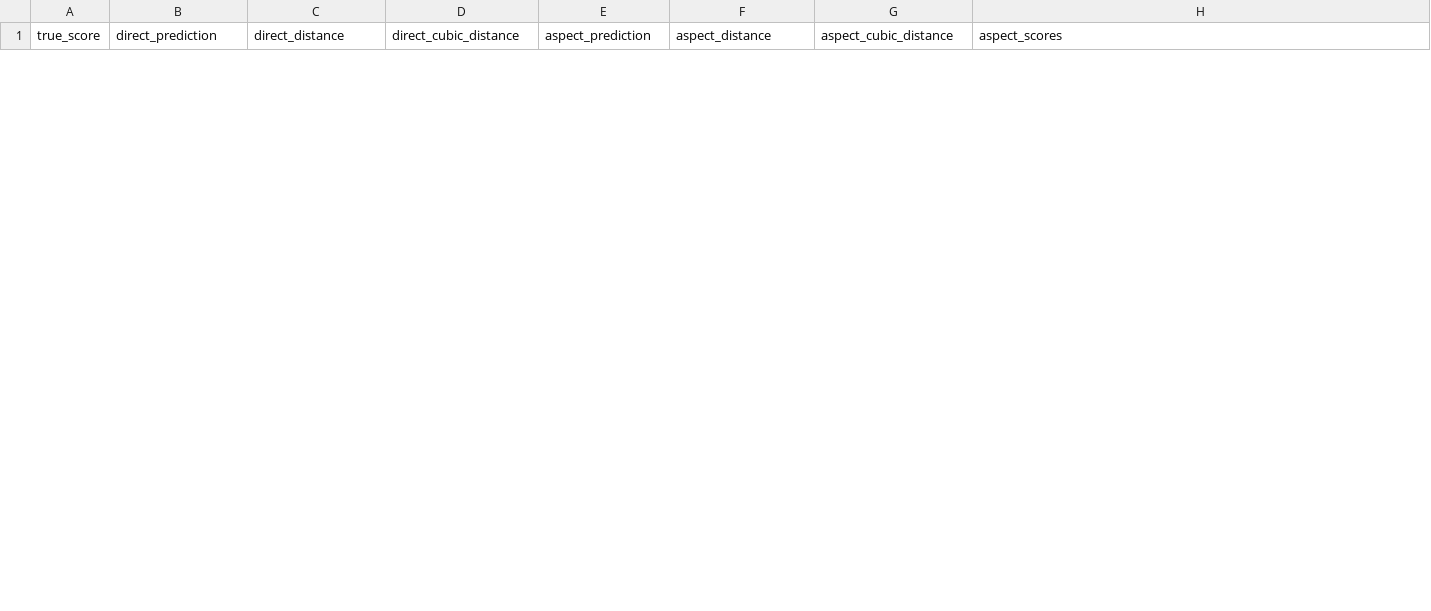
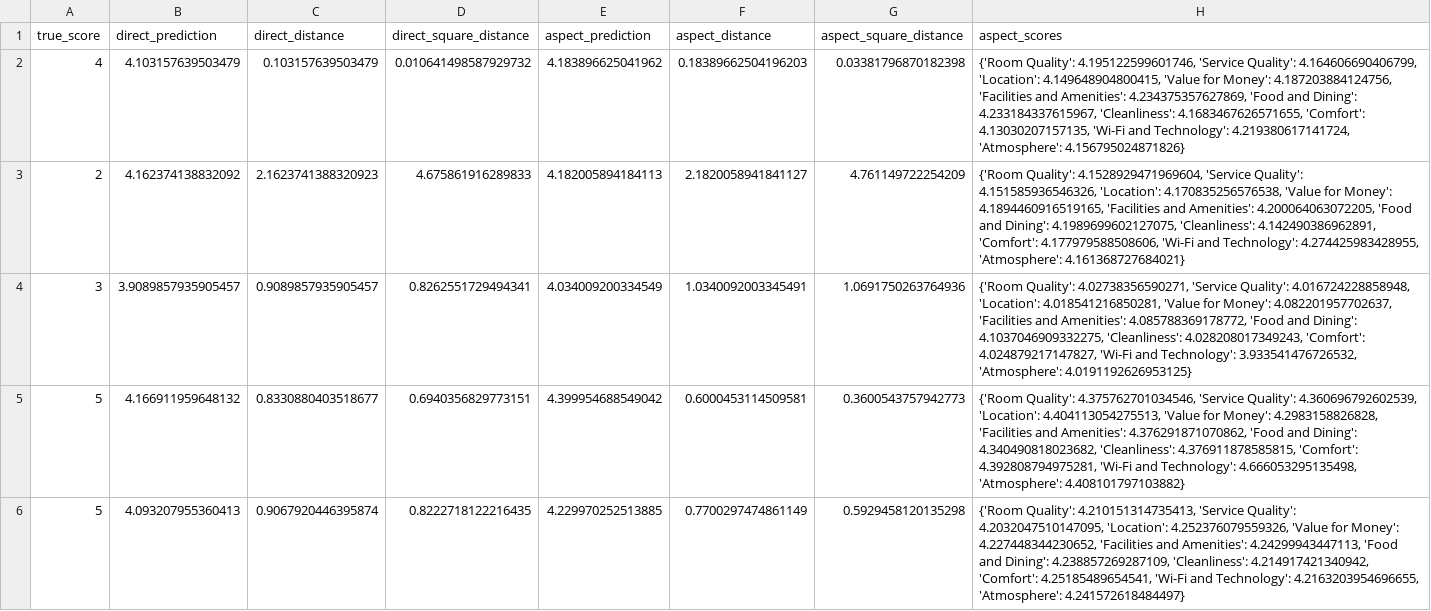
Before and after one commit to GuyKoch23/NLP_final_project, a CSV file: experiment_results.csv, drawn as a sheet; only a part is shown; the diff covers the shown part only.

Commit message:
Feat: Converting cubic to square, adding aspects

```diff
--- a/experiment_results.csv
+++ b/experiment_results.csv
@@ -1 +1 @@
-true_score,direct_prediction,direct_distance,direct_cubic_distance,aspect_prediction,aspect_distance,aspect_cubic_distance,aspect_scores
+true_score,direct_prediction,direct_distance,direct_square_distance,aspect_prediction,aspect_distance,aspect_square_distance,aspect_scores
@@ -10,0 +2,5 @@ true_score,direct_prediction,direct_distance,direct_cubic_distance,aspect_predic
+4,4.103157639503479,0.103157639503479,0.010641498587929732,4.183896625041962,0.18389662504196203,0.03381796870182398,"{'Room Quality': 4.195122599601746, 'Service Quality': 4.164606690406799, 'Location': 4.149648904800415, 'Value for Money': 4.187203884124756, 'Facilities and Amenities': 4.234375357627869, 'Food and Dining': 4.233184337615967, 'Cleanliness': 4.1683467626571655, 'Comfort': 4.13030207157135, 'Wi-Fi and Technology': 4.219380617141724, 'Atmosphere': 4.156795024871826}"
+2,4.162374138832092,2.1623741388320923,4.675861916289833,4.182005894184113,2.1820058941841127,4.761149722254209,"{'Room Quality': 4.1528929471969604, 'Service Quality': 4.151585936546326, 'Location': 4.170835256576538, 'Value for Money': 4.1894460916519165, 'Facilities and Amenities': 4.200064063072205, 'Food and Dining': 4.1989699602127075, 'Cleanliness': 4.142490386962891, 'Comfort': 4.177979588508606, 'Wi-Fi and Technology': 4.274425983428955, 'Atmosphere': 4.161368727684021}"
+3,3.9089857935905457,0.9089857935905457,0.8262551729494341,4.034009200334549,1.0340092003345491,1.0691750263764936,"{'Room Quality': 4.02738356590271, 'Service Quality': 4.016724228858948, 'Location': 4.018541216850281, 'Value for Money': 4.082201957702637, 'Facilities and Amenities': 4.085788369178772, 'Food and Dining': 4.1037046909332275, 'Cleanliness': 4.028208017349243, 'Comfort': 4.024879217147827, 'Wi-Fi and Technology': 3.933541476726532, 'Atmosphere': 4.0191192626953125}"
+5,4.166911959648132,0.8330880403518677,0.6940356829773151,4.399954688549042,0.6000453114509581,0.3600543757942773,"{'Room Quality': 4.375762701034546, 'Service Quality': 4.360696792602539, 'Location': 4.404113054275513, 'Value for Money': 4.2983158826828, 'Facilities and Amenities': 4.376291871070862, 'Food and Dining': 4.340490818023682, 'Cleanliness': 4.376911878585815, 'Comfort': 4.392808794975281, 'Wi-Fi and Technology': 4.666053295135498, 'Atmosphere': 4.408101797103882}"
+5,4.093207955360413,0.9067920446395874,0.8222718122216435,4.229970252513885,0.7700297474861149,0.5929458120135298,"{'Room Quality': 4.210151314735413, 'Service Quality': 4.2032047510147095, 'Location': 4.252376079559326, 'Value for Money': 4.227448344230652, 'Facilities and Amenities': 4.24299943447113, 'Food and Dining': 4.238857269287109, 'Cleanliness': 4.214917421340942, 'Comfort': 4.25185489654541, 'Wi-Fi and Technology': 4.2163203954696655, 'Atmosphere': 4.241572618484497}"
```
Also changed, not shown: 4 added rows and 9 removed rows elsewhere in this file, 3 other files.
